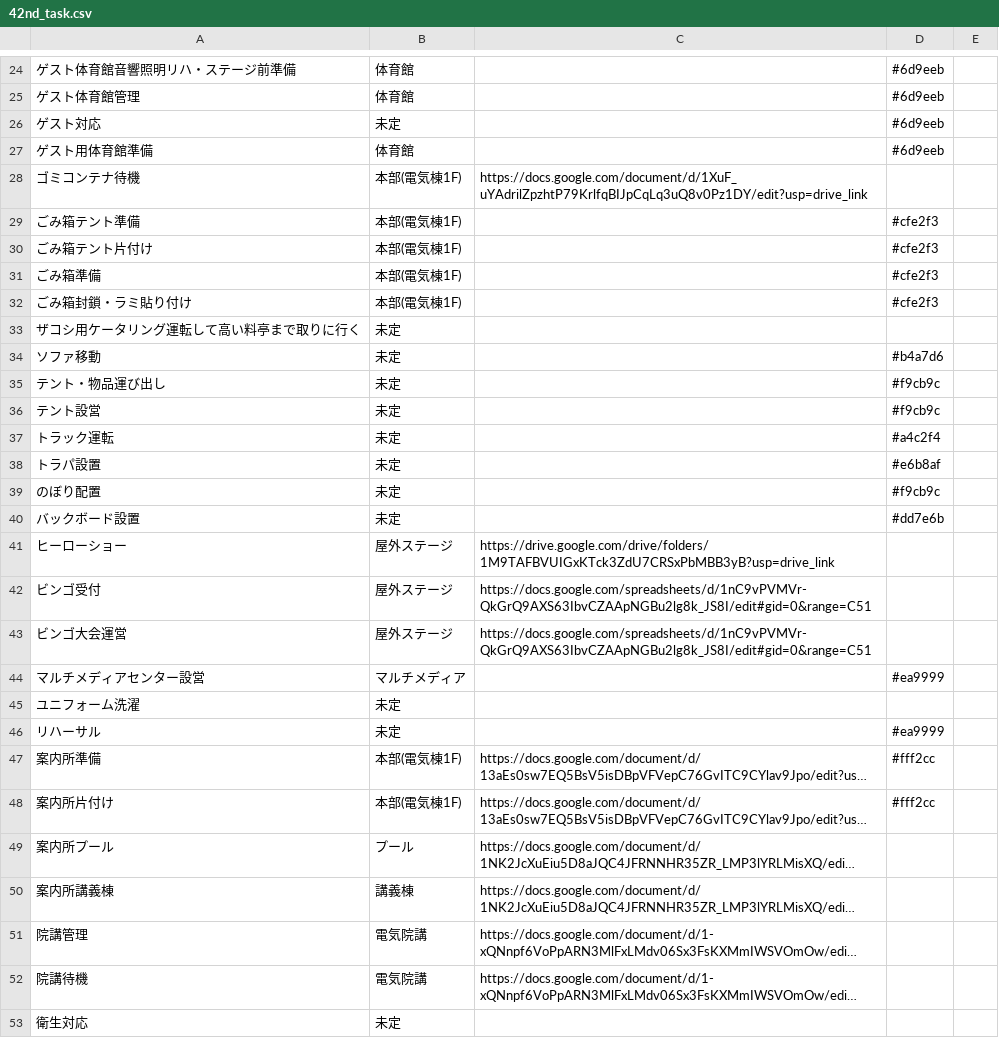
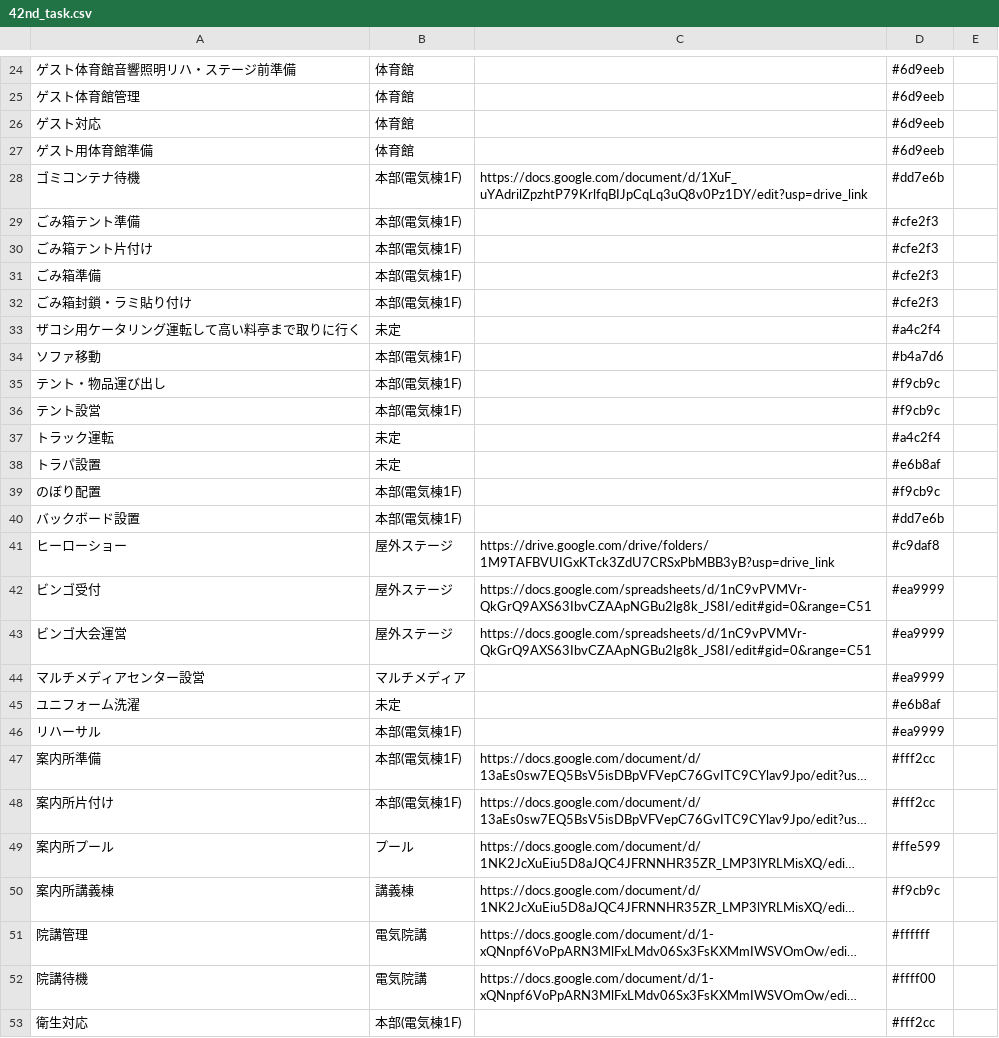
Before and after one commit to NUTFes/SeeFT, a CSV file: api/seeds/42nd_task.csv, drawn as a sheet; only a part is shown, gaps mark what is left out; long unchanged cells end in …; the diff covers the shown part only; the diff names each change by its address in the sheet, - before the commit and + after, or states it on an @@ line.

Commit message:
[fix]タスク一覧修正

```diff
--- a/api/seeds/42nd_task.csv
+++ b/api/seeds/42nd_task.csv
-B26: 未定
+B26: 体育館
-D28: (empty)
+D28: #dd7e6b
-D33: (empty)
+D33: #a4c2f4
-B34:B36: 未定
+B34:B36: 本部(電気棟1F)
-B39:B40: 未定
+B39:B40: 本部(電気棟1F)
-D41: (empty)
+D41: #c9daf8
-D42:D43: (empty)
+D42:D43: #ea9999
-D45: (empty)
+D45: #e6b8af
-B46: 未定
+B46: 本部(電気棟1F)
-D49: (empty)
+D49: #ffe599
-D50: (empty)
+D50: #f9cb9c
-D51: (empty)
+D51: #ffffff
-D52: (empty)
+D52: #ffff00
-B53: 未定
+B53: 本部(電気棟1F)
-D53: (empty)
+D53: #fff2cc
```
Also changed, not shown: 164 edited cells elsewhere in this file.
